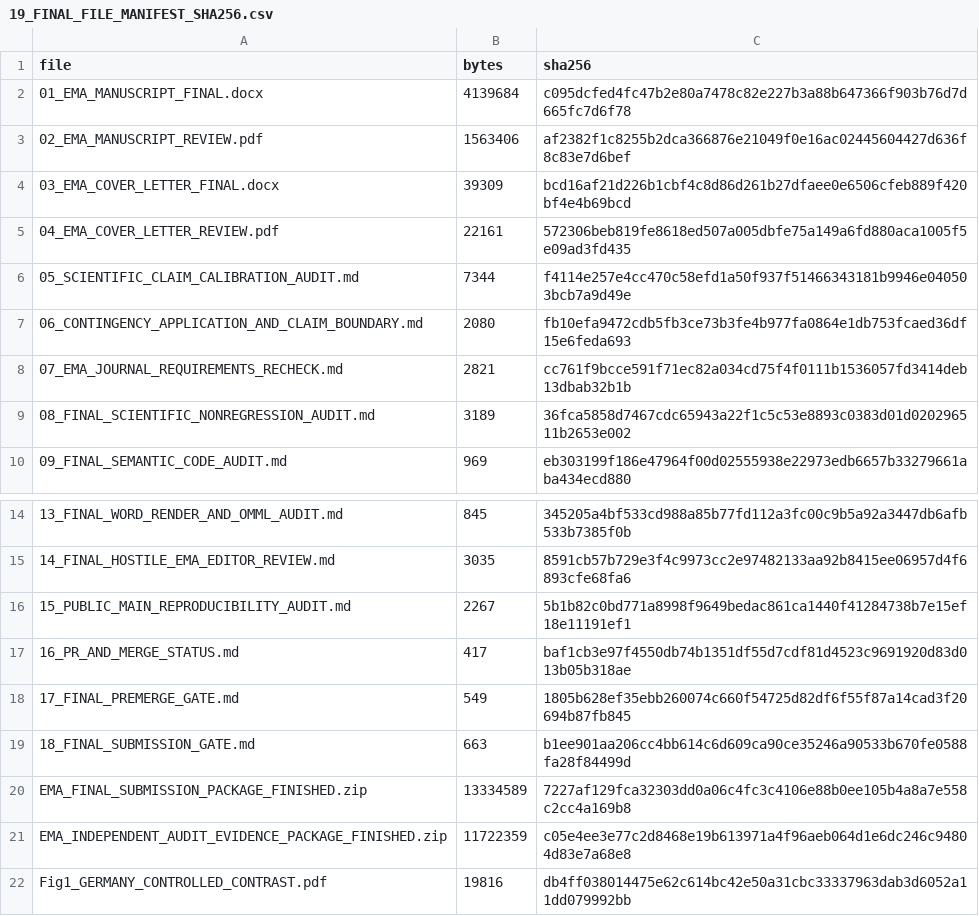
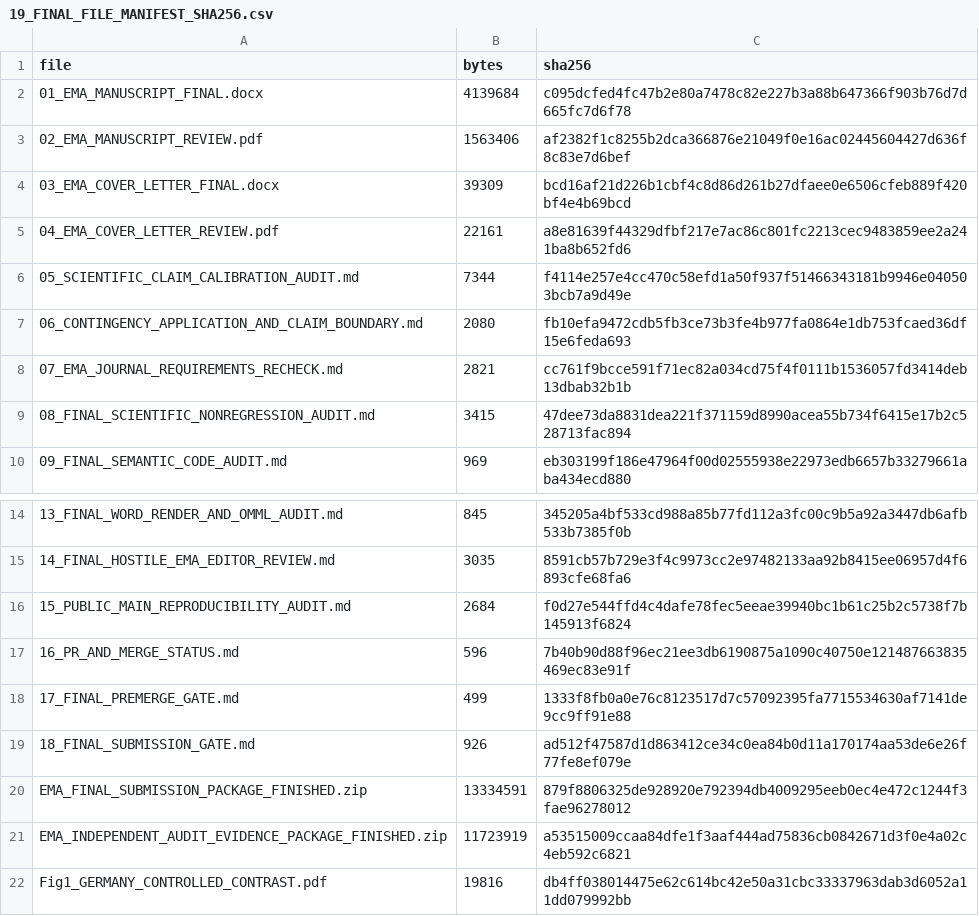
Before and after one commit to bougtoir/more-rice, a CSV file: outputs/modern_rice/ema/finished/deliverables/19_FINAL_FILE_MANIFEST_SHA256.csv, drawn as a sheet; only a part is shown, gaps mark what is left out.

```diff
--- a/outputs/modern_rice/ema/finished/deliverables/19_FINAL_FILE_MANIFEST_SHA256.csv
+++ b/outputs/modern_rice/ema/finished/deliverables/19_FINAL_FILE_MANIFEST_SHA256.csv
@@ -4,3 +4,3 @@ file,bytes,sha256
 03_EMA_COVER_LETTER_FINAL.docx,39309,bcd16af21d226b1cbf4c8d86d261b27dfaee0e6506cfeb889f420bf4e4b69bcd
-04_EMA_COVER_LETTER_REVIEW.pdf,22161,572306beb819fe8618ed507a005dbfe75a149a6fd880aca1005f5e09ad3fd435
+04_EMA_COVER_LETTER_REVIEW.pdf,22161,a8e81639f44329dfbf217e7ac86c801fc2213cec9483859ee2a241ba8b652fd6
 05_SCIENTIFIC_CLAIM_CALIBRATION_AUDIT.md,7344,f4114e257e4cc470c58efd1a50f937f51466343181b9946e040503bcb7a9d49e
@@ -8,3 +8,3 @@ file,bytes,sha256
 07_EMA_JOURNAL_REQUIREMENTS_RECHECK.md,2821,cc761f9bcce591f71ec82a034cd75f4f0111b1536057fd3414deb13dbab32b1b
-08_FINAL_SCIENTIFIC_NONREGRESSION_AUDIT.md,3189,36fca5858d7467cdc65943a22f1c5c53e8893c0383d01d020296511b2653e002
+08_FINAL_SCIENTIFIC_NONREGRESSION_AUDIT.md,3415,47dee73da8831dea221f371159d8990acea55b734f6415e17b2c528713fac894
 09_FINAL_SEMANTIC_CODE_AUDIT.md,969,eb303199f186e47964f00d02555938e22973edb6657b33279661aba434ecd880
@@ -15,8 +15,8 @@ file,bytes,sha256
 14_FINAL_HOSTILE_EMA_EDITOR_REVIEW.md,3035,8591cb57b729e3f4c9973cc2e97482133aa92b8415ee06957d4f6893cfe68fa6
-15_PUBLIC_MAIN_REPRODUCIBILITY_AUDIT.md,2267,5b1b82c0bd771a8998f9649bedac861ca1440f41284738b7e15ef18e11191ef1
-16_PR_AND_MERGE_STATUS.md,417,baf1cb3e97f4550db74b1351df55d7cdf81d4523c9691920d83d013b05b318ae
-17_FINAL_PREMERGE_GATE.md,549,1805b628ef35ebb260074c660f54725d82df6f55f87a14cad3f20694b87fb845
-18_FINAL_SUBMISSION_GATE.md,663,b1ee901aa206cc4bb614c6d609ca90ce35246a90533b670fe0588fa28f84499d
-EMA_FINAL_SUBMISSION_PACKAGE_FINISHED.zip,13334589,7227af129fca32303dd0a06c4fc3c4106e88b0ee105b4a8a7e558c2cc4a169b8
-EMA_INDEPENDENT_AUDIT_EVIDENCE_PACKAGE_FINISHED.zip,11722359,c05e4ee3e77c2d8468e19b613971a4f96aeb064d1e6dc246c94804d83e7a68e8
+15_PUBLIC_MAIN_REPRODUCIBILITY_AUDIT.md,2684,f0d27e544ffd4c4dafe78fec5eeae39940bc1b61c25b2c5738f7b145913f6824
+16_PR_AND_MERGE_STATUS.md,596,7b40b90d88f96ec21ee3db6190875a1090c40750e121487663835469ec83e91f
+17_FINAL_PREMERGE_GATE.md,499,1333f8fb0a0e76c8123517d7c57092395fa7715534630af7141de9cc9ff91e88
+18_FINAL_SUBMISSION_GATE.md,926,ad512f47587d1d863412ce34c0ea84b0d11a170174aa53de6e26f77fe8ef079e
+EMA_FINAL_SUBMISSION_PACKAGE_FINISHED.zip,13334591,879f8806325de928920e792394db4009295eeb0ec4e472c1244f3fae96278012
+EMA_INDEPENDENT_AUDIT_EVIDENCE_PACKAGE_FINISHED.zip,11723919,a53515009ccaa84dfe1f3aaf444ad75836cb0842671d3f0e4a02c4eb592c6821
 Fig1_GERMANY_CONTROLLED_CONTRAST.pdf,19816,db4ff038014475e62c614bc42e50a31cbc33337963dab3d6052a11dd079992bb
```
Also changed, not shown: 19 other files.
